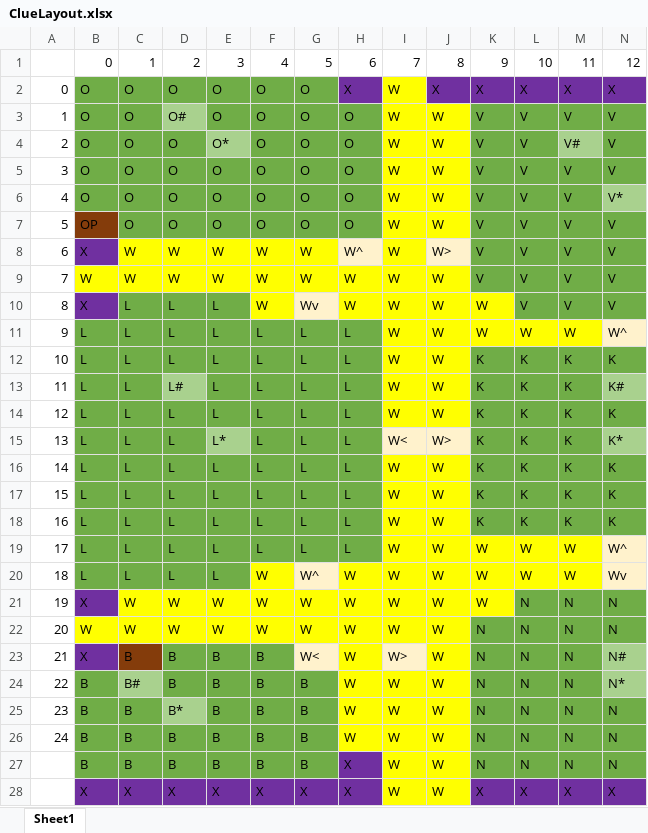
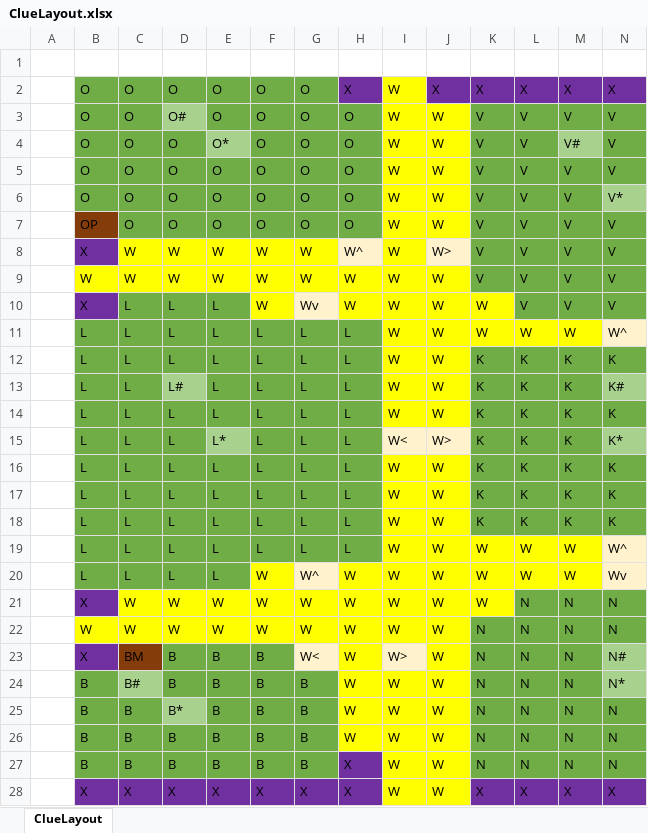
Before and after one commit to whmeinert/Clue_Project, an Excel workbook: ClueLayout.xlsx, sheet ClueLayout, drawn as a sheet; only a part is shown; values as stored, in another font and other column widths than the file's, no borders; rows hold the shown columns only; the diff names each change by its address in the sheet, - before the commit and + after, or states it on an @@ line.

Commit message:
Updated layout

```diff
--- a/ClueLayout.xlsx (sheet ClueLayout)
+++ b/ClueLayout.xlsx (sheet ClueLayout)
-sheet tab: Sheet1
+sheet tab: ClueLayout
-row 1:  | 0 | 1 | 2 | 3 | 4 | 5 | 6 | 7 | 8 | 9 | 10 | 11 | 12
+row 1: (empty)
-A2: 0
+A2: (empty)
-A3: 1
+A3: (empty)
-A4: 2
+A4: (empty)
-A5: 3
+A5: (empty)
-A6: 4
+A6: (empty)
-A7: 5
+A7: (empty)
-A8: 6
+A8: (empty)
-A9: 7
+A9: (empty)
-A10: 8
+A10: (empty)
-A11: 9
+A11: (empty)
-A12: 10
+A12: (empty)
-A13: 11
+A13: (empty)
-A14: 12
+A14: (empty)
-A15: 13
+A15: (empty)
-A16: 14
+A16: (empty)
-A17: 15
+A17: (empty)
-A18: 16
+A18: (empty)
-A19: 17
+A19: (empty)
-A20: 18
+A20: (empty)
-A21: 19
+A21: (empty)
-A22: 20
+A22: (empty)
-A23: 21
+A23: (empty)
-C23: B
+C23: BM
-A24: 22
+A24: (empty)
-A25: 23
+A25: (empty)
-A26: 24
+A26: (empty)
```
